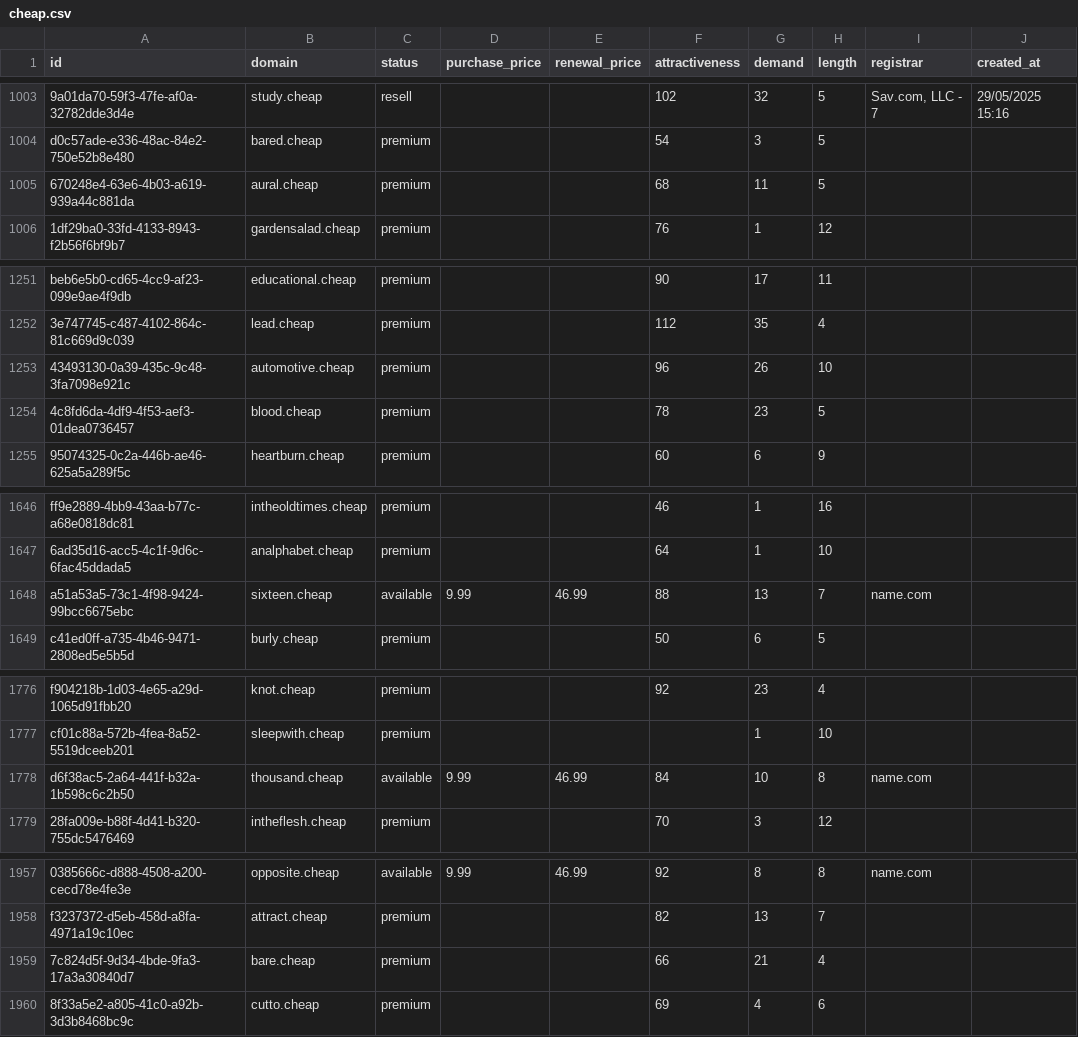
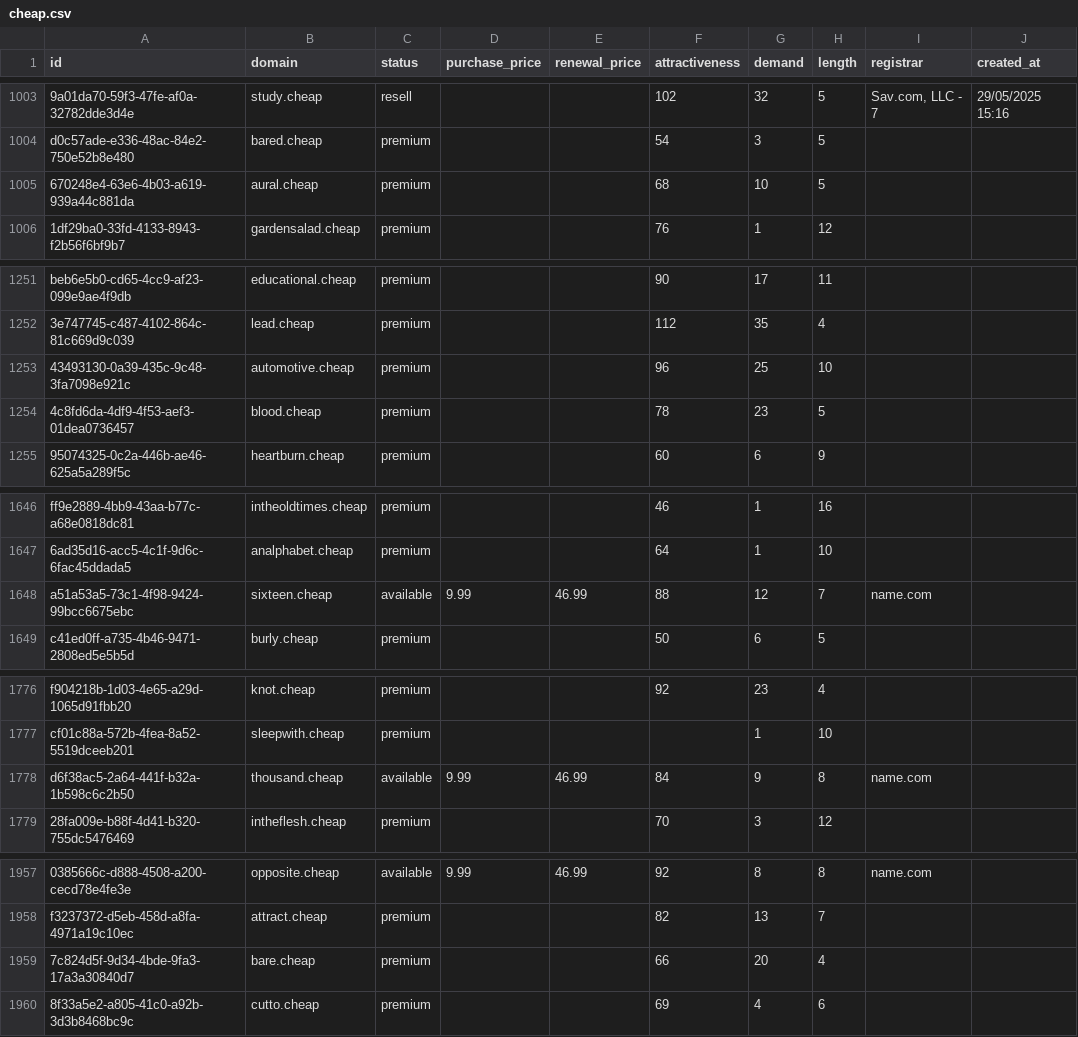
Before and after one commit to UniqueDomains/cheap-oneword-domains, a CSV file: cheap.csv, drawn as a sheet; only a part is shown, gaps mark what is left out; the diff covers the shown part only; the diff names each change by its address in the sheet, - before the commit and + after, or states it on an @@ line.

```diff
--- a/cheap.csv
+++ b/cheap.csv
-G1005 (demand): 11
+G1005 (demand): 10
-G1253 (demand): 26
+G1253 (demand): 25
-G1648 (demand): 13
+G1648 (demand): 12
-G1778 (demand): 10
+G1778 (demand): 9
-G1959 (demand): 21
+G1959 (demand): 20
```
Also changed, not shown: 1 added row and 37 edited cells elsewhere in this file, 3 other files.
